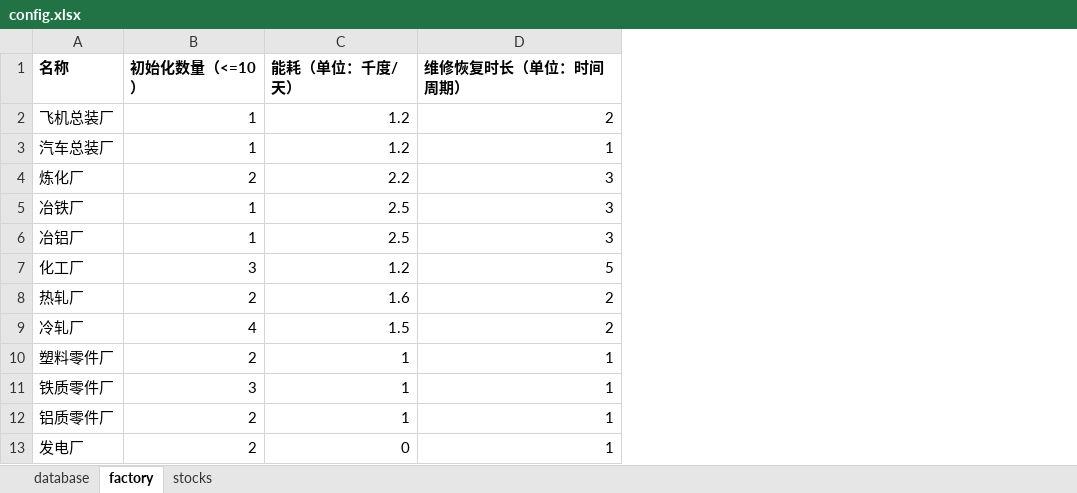
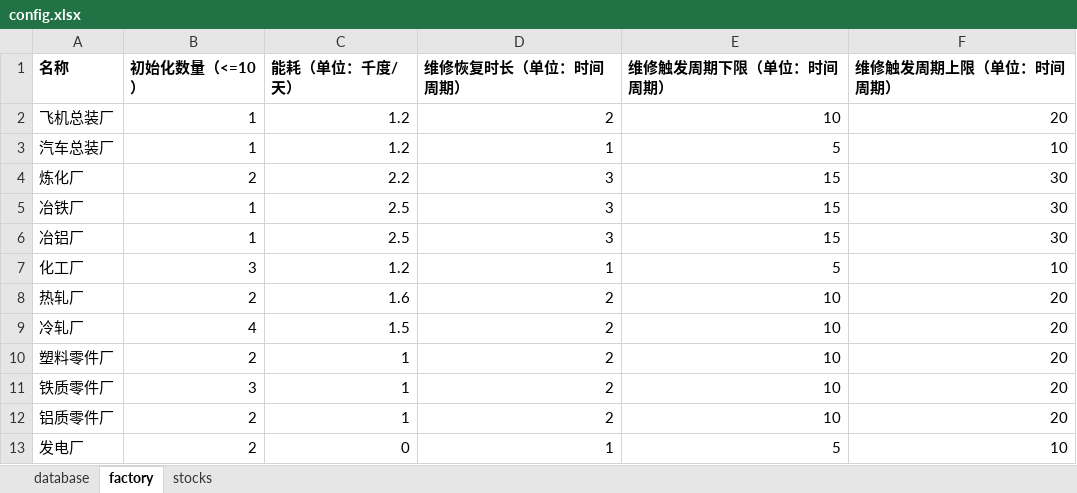
Before and after one commit to yind07/sim_engine, an Excel workbook: config.xlsx, sheet factory, drawn as a sheet; values as stored, in another font and other column widths than the file's, no borders; the diff names each change by its address in the sheet, - before the commit and + after, or states it on an @@ line.

```diff
--- a/config.xlsx (sheet factory)
+++ b/config.xlsx (sheet factory)
+column E (维修触发周期下限（单位：时间周期）), rows 2-13: 10 | 5 | 15 | 15 | 15 | 5 | 10 | 10 | 10 | 10 | 10 | 5
+column F (维修触发周期上限（单位：时间周期）), rows 2-13: 20 | 10 | 30 | 30 | 30 | 10 | 20 | 20 | 20 | 20 | 20 | 10
-D7 (维修恢复时长（单位：时间周期）): 5
+D7 (维修恢复时长（单位：时间周期）): 1
-D10:D12 (维修恢复时长（单位：时间周期）): 1
+D10:D12 (维修恢复时长（单位：时间周期）): 2
```
Also changed, not shown: 3 other files.
